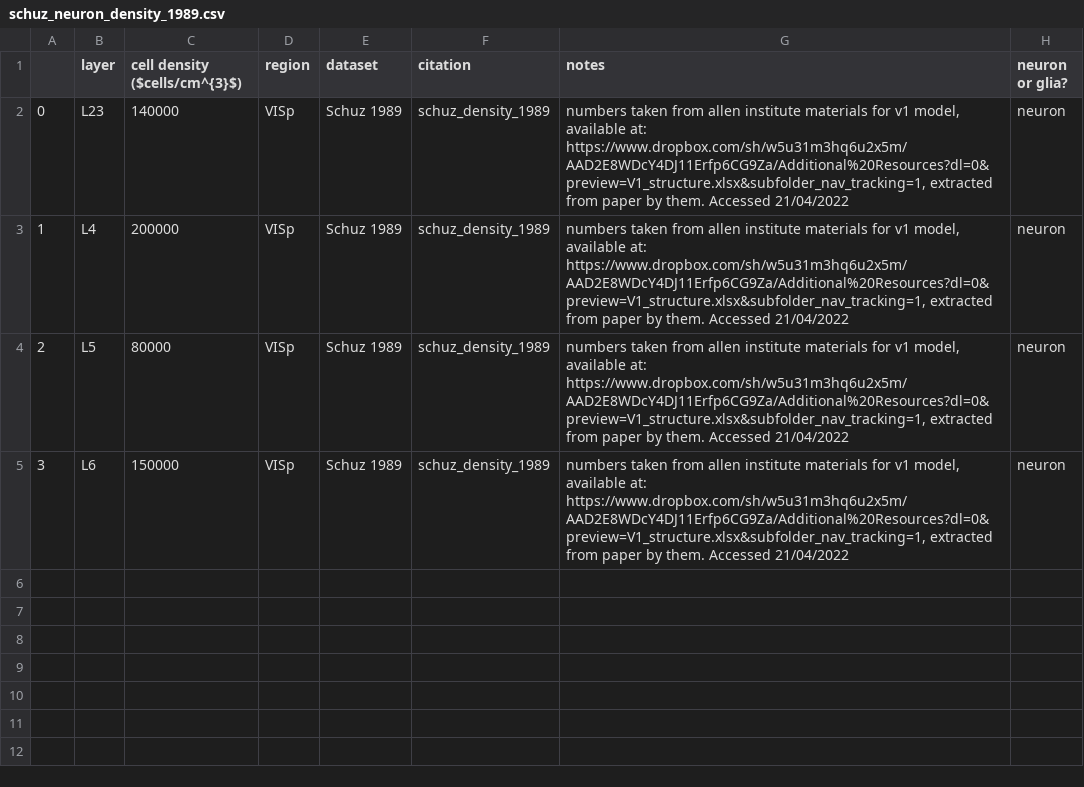
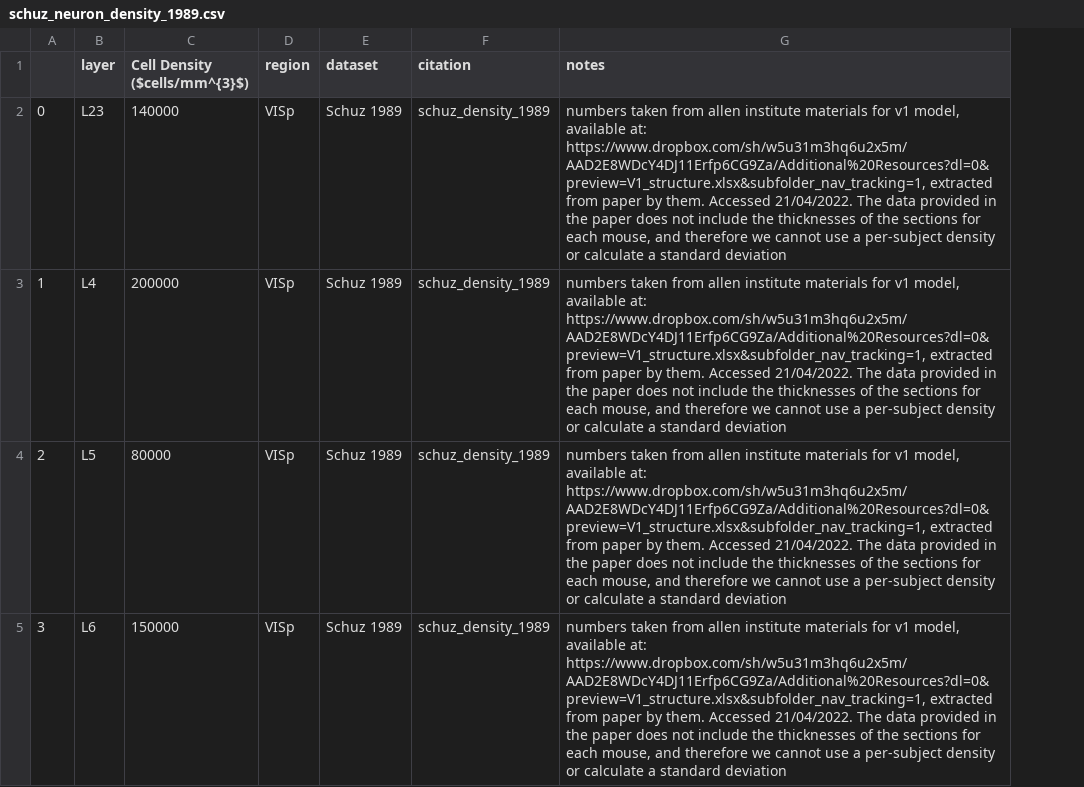
Before and after one commit to HDictus/pyRMV, a CSV file: analysis_neuro/analyses/data/schuz_neuron_density_1989.csv, drawn as a sheet; the diff names each change by its address in the sheet, - before the commit and + after, or states it on an @@ line.

Commit message:
Create Analysis object for composing validations

```diff
--- a/analysis_neuro/analyses/data/schuz_neuron_density_1989.csv
+++ b/analysis_neuro/analyses/data/schuz_neuron_density_1989.csv
-column H (neuron or glia?), rows 2-5: all neuron
-C1: cell density ($cells/cm^{3}$)
+C1: Cell Density ($cells/mm^{3}$)
-G2:G5 (notes): …them. Accessed 21/04/2022
+G2:G5 (notes): …them. Accessed 21/04/2022. The data provided in the paper does not include the thicknesses of the sections for each mouse, and therefore we cannot use a per-subject density or calculate a standard deviation
```
Also changed, not shown: 8 other files.
